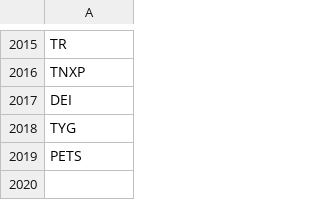
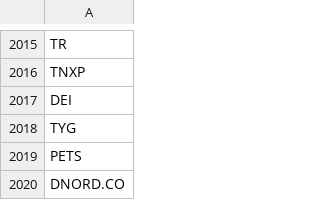
Before and after one commit to P1N60/stock_predictor, a CSV file: data/tickers/screener_filtered_tickers.csv, drawn as a sheet; only a part is shown, gaps mark what is left out; the diff names each change by its address in the sheet, - before the commit and + after, or states it on an @@ line.

```diff
--- a/data/tickers/screener_filtered_tickers.csv
+++ b/data/tickers/screener_filtered_tickers.csv
+row 2020: DNORD.CO
```
Also changed, not shown: data/model_results/earnings_data.csv, data/tickers/simple_tickers.csv, 4 other files.
